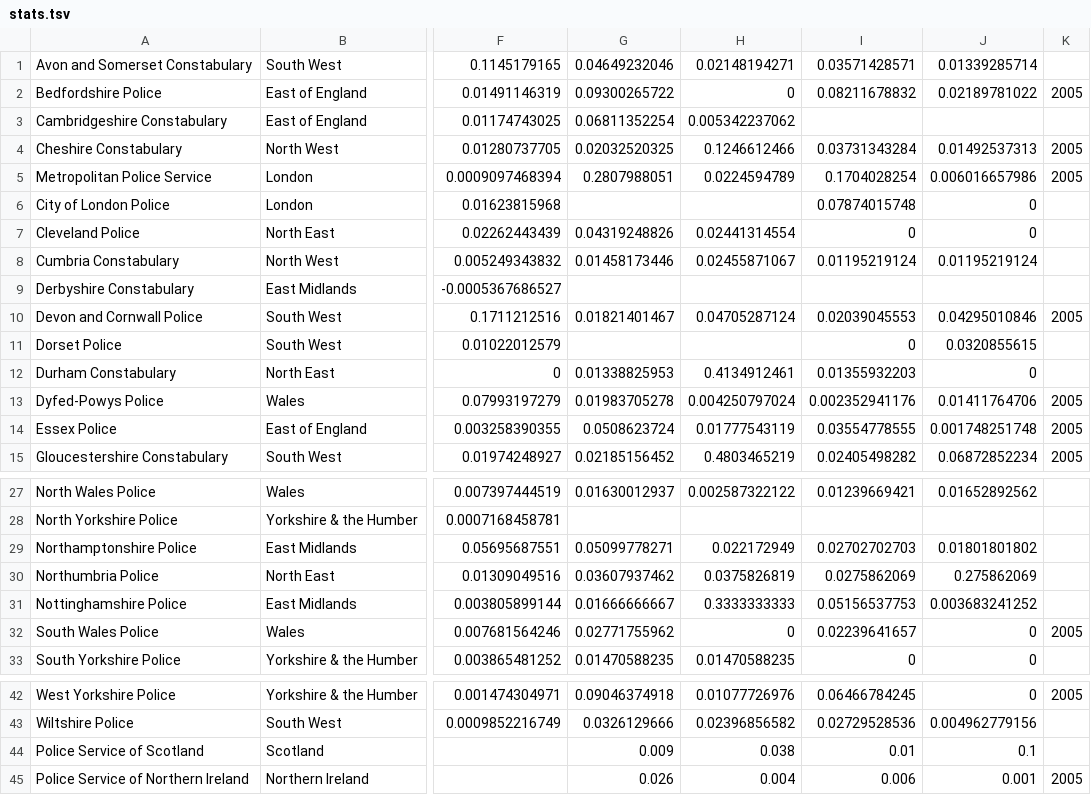
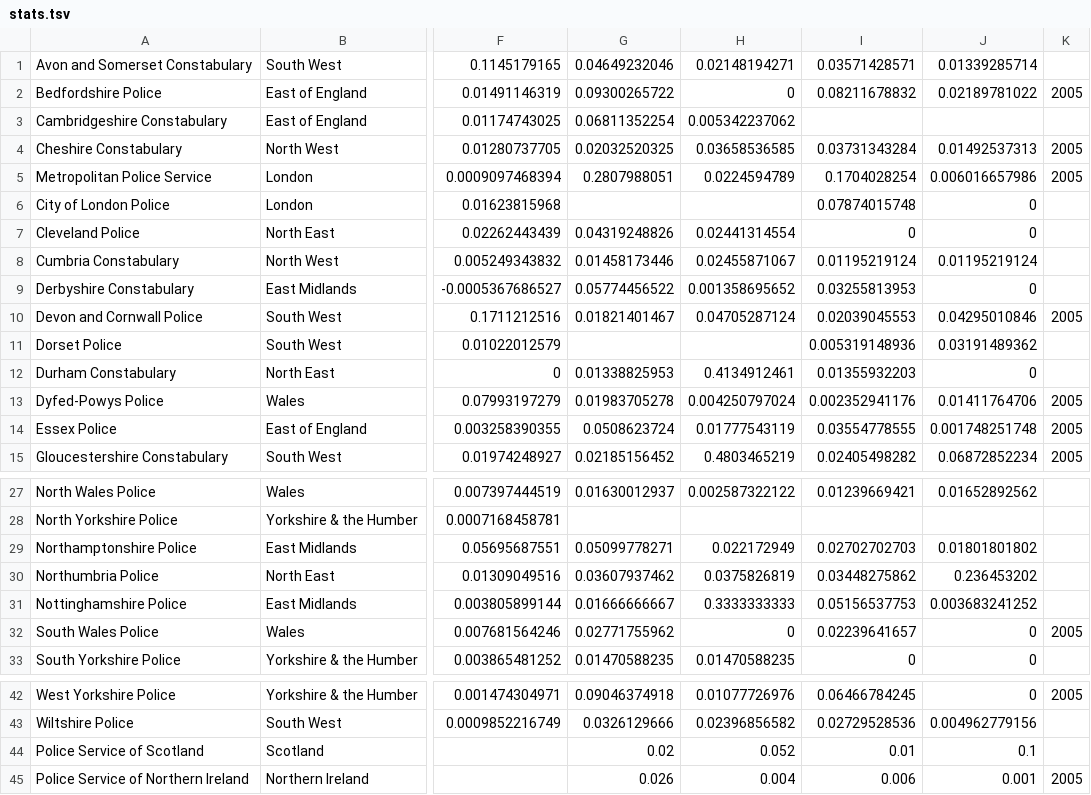
Before and after one commit to guardian/interactive-police, a TSV file: src/js/data/stats.tsv, drawn as a sheet; only a part is shown, gaps mark what is left out; the diff names each change by its address in the sheet, - before the commit and + after, or states it on an @@ line.

Commit message:
New data

```diff
--- a/src/js/data/stats.tsv
+++ b/src/js/data/stats.tsv
-H4: 0.1246612466
+H4: 0.03658536585
-G9: (empty)
+G9: 0.05774456522
-H9: (empty)
+H9: 0.001358695652
-I9: (empty)
+I9: 0.03255813953
-J9: (empty)
+J9: 0
-I11: 0
+I11: 0.005319148936
-J11: 0.0320855615
+J11: 0.03191489362
-I30: 0.0275862069
+I30: 0.03448275862
-J30: 0.275862069
+J30: 0.236453202
-G44: 0.009
+G44: 0.02
-H44: 0.038
+H44: 0.052
```
Also changed, not shown: 1 other file.
